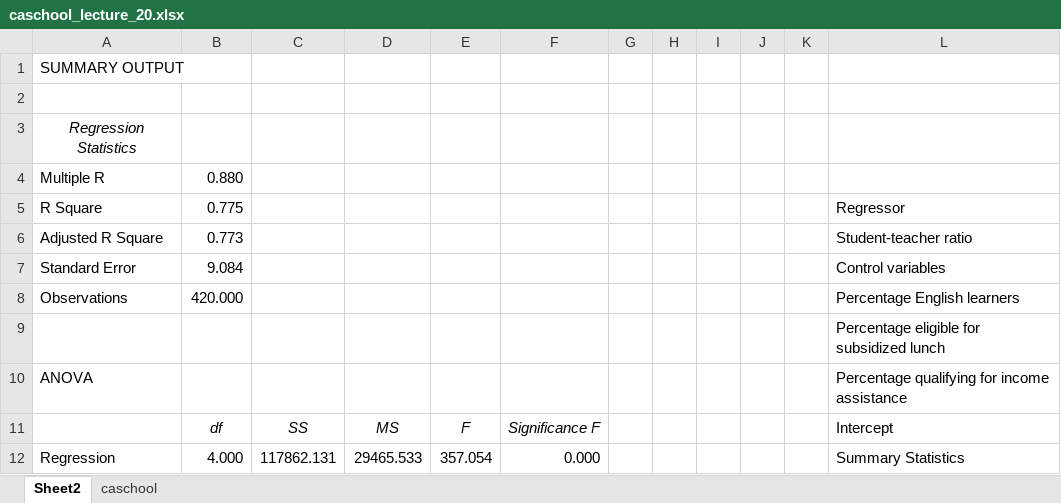
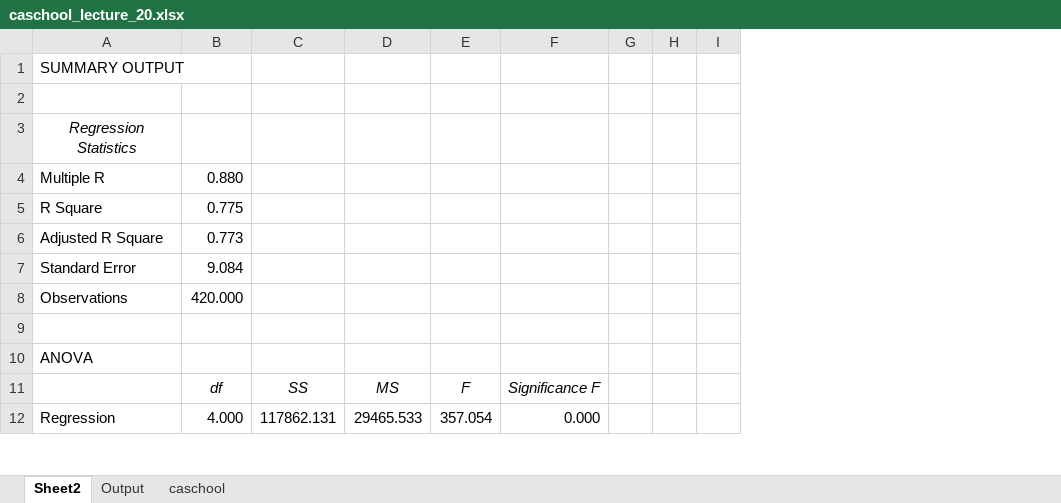
Before and after one commit to wwwedu/wwwedu.github.io, an Excel workbook: BC4400F22/Lecture20/caschool_lecture_20.xlsx, sheet Sheet2, drawn as a sheet; only a part is shown; values as stored, in another font and other column widths than the file's, no borders; the diff names each change by its address in the sheet, - before the commit and + after, or states it on an @@ line.

```diff
--- a/BC4400F22/Lecture20/caschool_lecture_20.xlsx (sheet Sheet2)
+++ b/BC4400F22/Lecture20/caschool_lecture_20.xlsx (sheet Sheet2)
+sheet tab: Output
-column J, empty
-column K, empty
-column L, rows 5-12: Regressor | Student-teacher ratio | Control variables | Percentage English learners | Percentage eligible for subsidized lunch | Percentage qualifying for income assistance | Intercept | Summary Statistics
```
Also changed, not shown: sheet caschool, charts or pictures, 2 other files.
